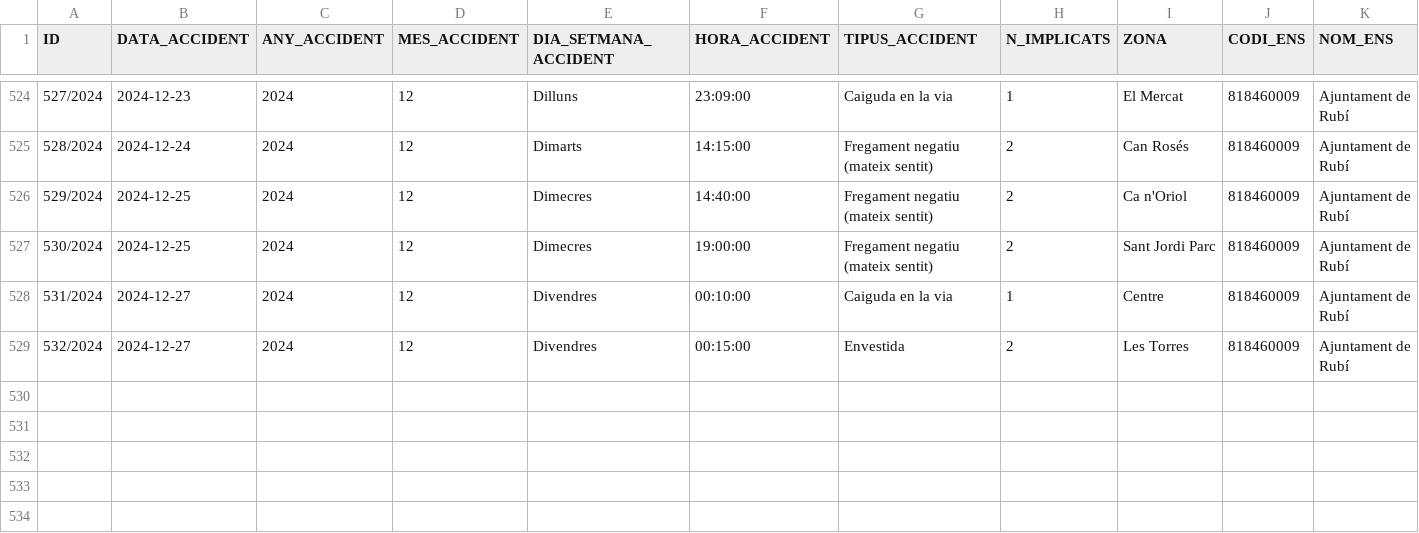
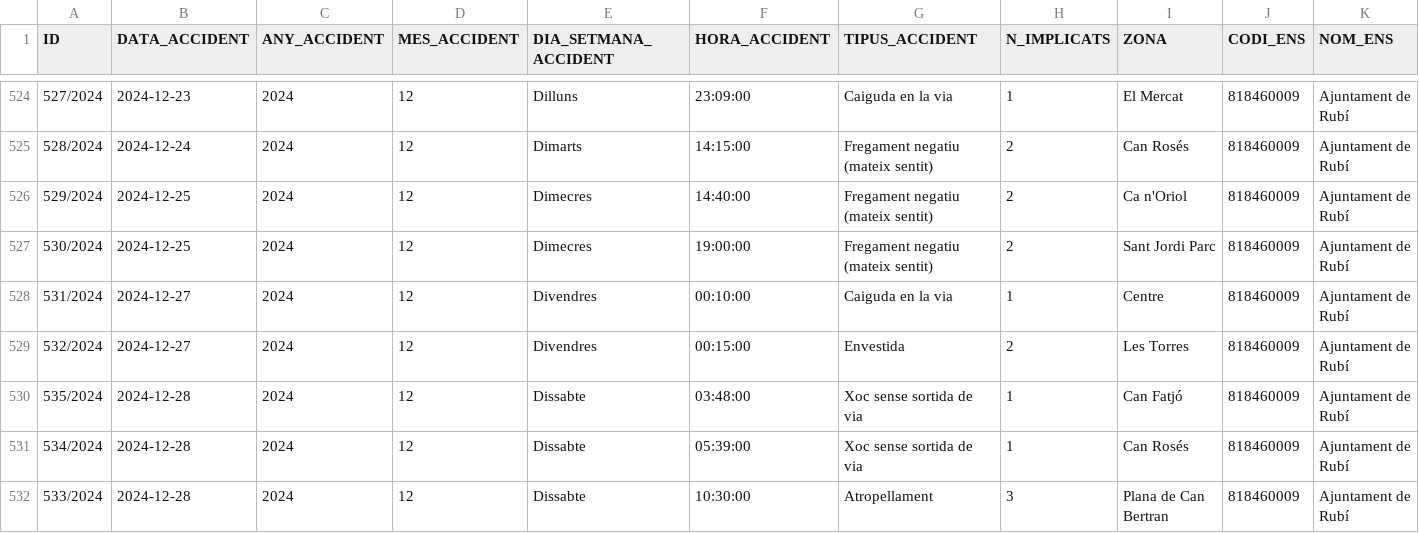
Before and after one commit to ajrubi/opendata, a CSV file: datasets/csv/seguretat_accidents_transit.csv, drawn as a sheet; only a part is shown, gaps mark what is left out; rows hold the shown columns only; the diff names each change by its address in the sheet, - before the commit and + after, or states it on an @@ line.

Commit message:
Pujada dels datasets en data 29-06-2025

```diff
--- a/datasets/csv/seguretat_accidents_transit.csv
+++ b/datasets/csv/seguretat_accidents_transit.csv
+row 530: 535/2024 | 2024-12-28 | 2024 | 12 | Dissabte | 03:48:00 | Xoc sense sortida de via | 1 | Can Fatjó | 818460009 | Ajuntament de Rubí
+row 531: 534/2024 | 2024-12-28 | 2024 | 12 | Dissabte | 05:39:00 | Xoc sense sortida de via | 1 | Can Rosés | 818460009 | Ajuntament de Rubí
+row 532: 533/2024 | 2024-12-28 | 2024 | 12 | Dissabte | 10:30:00 | Atropellament | 3 | Plana de Can Bertran | 818460009 | Ajuntament de Rubí
```
Also changed, not shown: datasets/csv/public_activitats_comercials.csv, datasets/csv/public_cataleg_tramits.csv, 4 other files.
